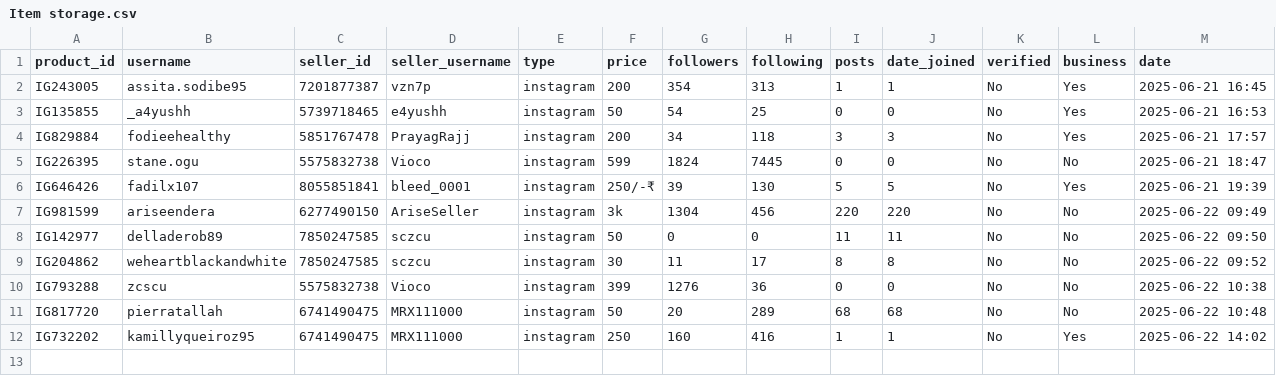
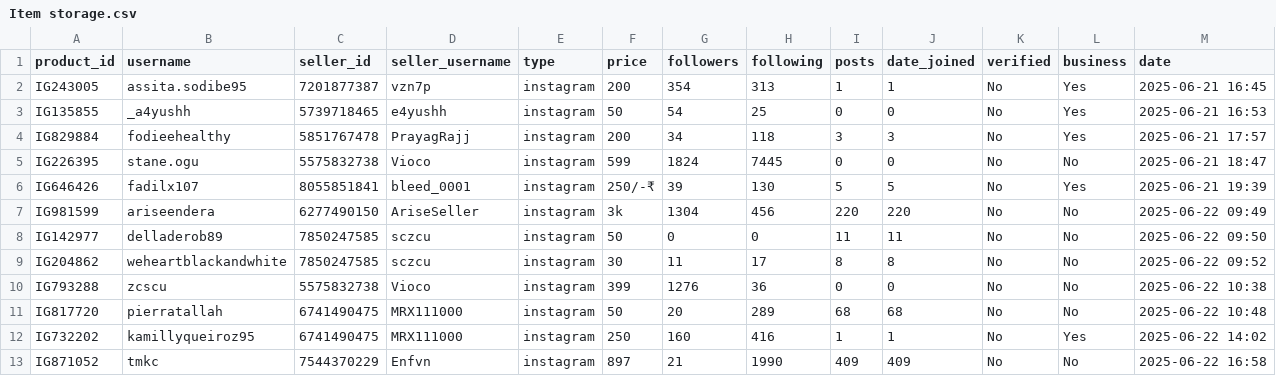
Before and after one commit to MrHacker274/Vortex, a CSV file: Item storage.csv, drawn as a sheet.

Commit message:
Add IG871052

```diff
--- a/Item storage.csv
+++ b/Item storage.csv
@@ -12 +12,2 @@ IG817720,pierratallah,6741490475,MRX111000,instagram,50,20,289,68,68,No,No,2025-
 IG732202,kamillyqueiroz95,6741490475,MRX111000,instagram,250,160,416,1,1,No,Yes,2025-06-22 14:02
+IG871052,tmkc,7544370229,Enfvn,instagram,897,21,1990,409,409,No,No,2025-06-22 16:58
```
